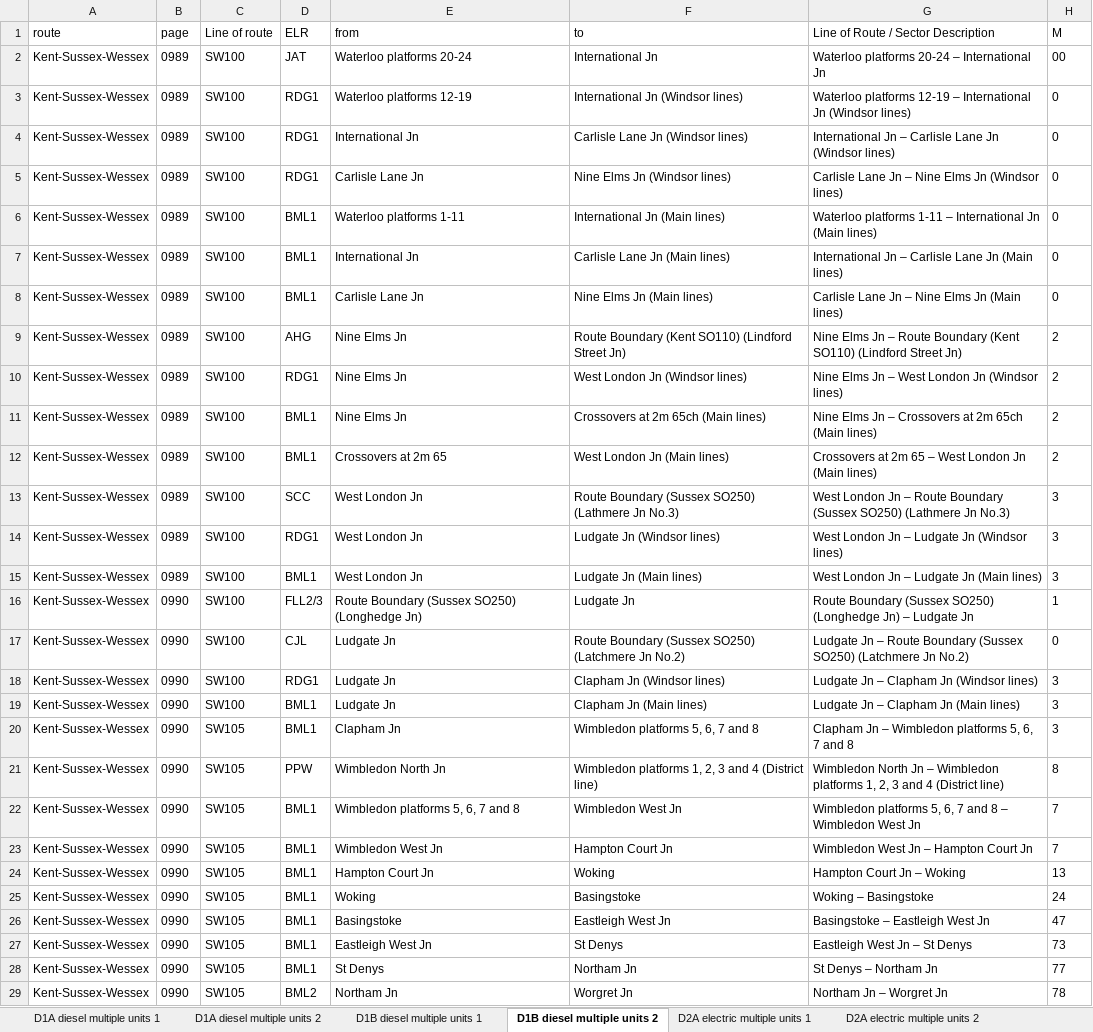
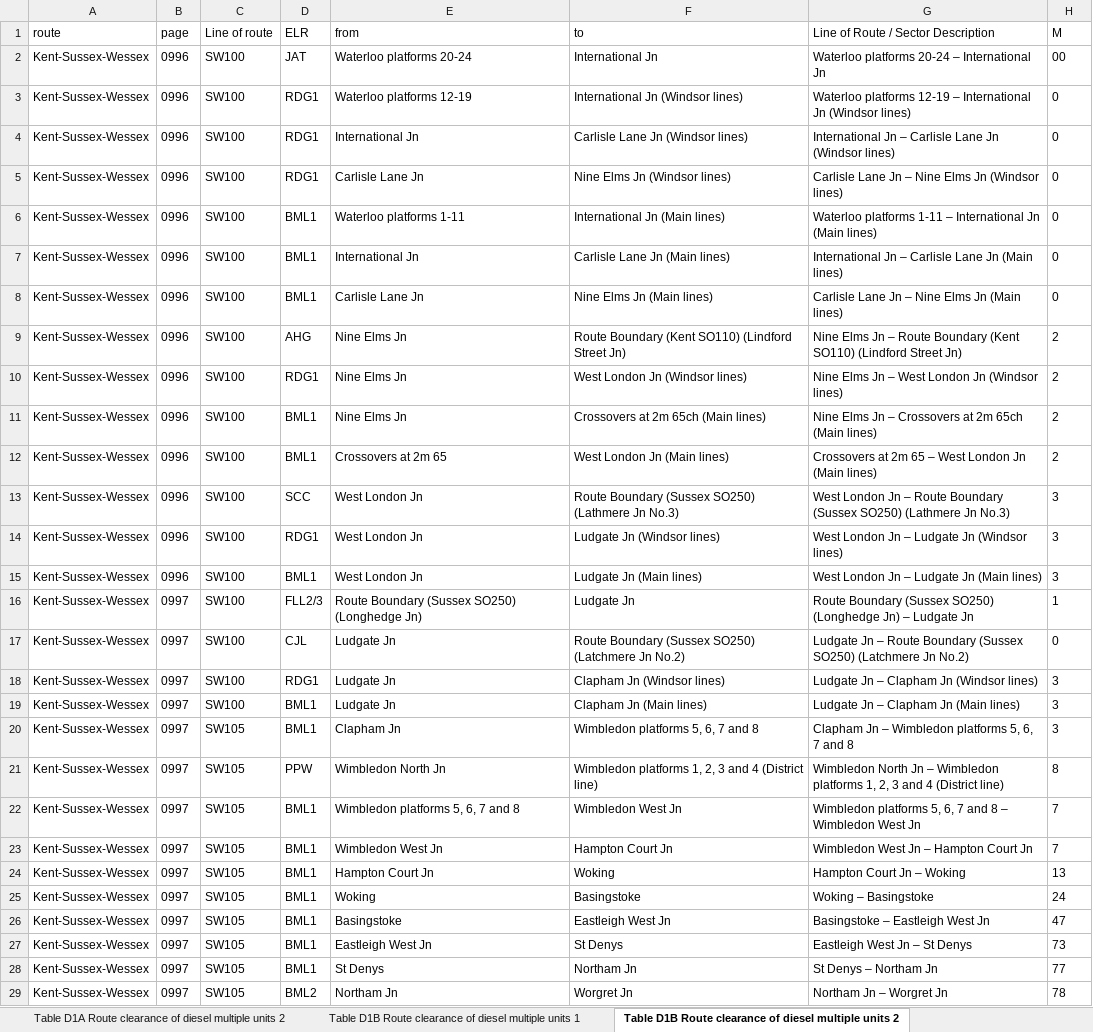
Before and after one commit to anisotropi4/nesa, an Excel workbook: Kent-Sussex-Wessex/kent-sussex-wessex-clearance.xlsx, sheet Table D1B Route clearance of diesel multiple units 2, drawn as a sheet; only a part is shown; values as stored, in another font and other column widths than the file's, no borders; the diff covers the shown part only; the diff names each change by its address in the sheet, - before the commit and + after, or states it on an @@ line.

```diff
--- a/Kent-Sussex-Wessex/kent-sussex-wessex-clearance.xlsx (sheet Table D1B Route clearance of diesel multiple units 2)
+++ b/Kent-Sussex-Wessex/kent-sussex-wessex-clearance.xlsx (sheet Table D1B Route clearance of diesel multiple units 2)
-sheet tab: D1A diesel multiple units 2
+sheet tab: Table D1A Route clearance of diesel multiple units 2
-sheet tab: D1B diesel multiple units 1
+sheet tab: Table D1B Route clearance of diesel multiple units 1
-sheet tab: D1B diesel multiple units 2
+sheet tab: Table D1B Route clearance of diesel multiple units 2
-B2:B15: 0989
+B2:B15: 0996
-B16:B29: 0990
+B16:B29: 0997
```
Also changed, not shown: 97 edited cells elsewhere in this sheet, sheet Table D2A Route clearance of electric multiple units 1, sheet Table D4A Route clearance of locomotives 1, sheet Table D2B Route clearance of electric multiple units 2, sheet Table D4B Route clearance of locomotives 2, sheet Table D4B Route clearance of locomotives 1, sheet Table D4A Route clearance of locomotives 2, 12 more sheets, other sheet tabs, 2 other files.
